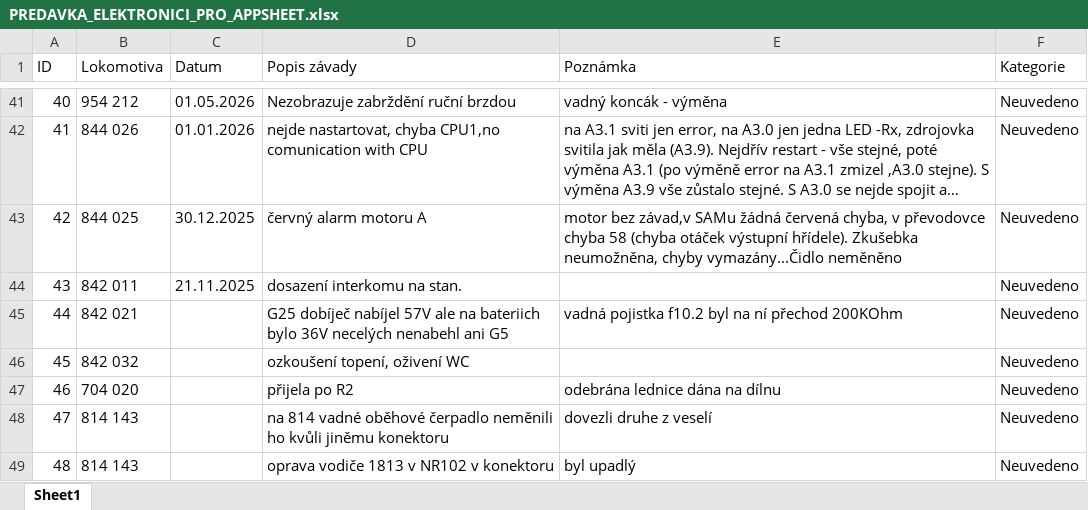
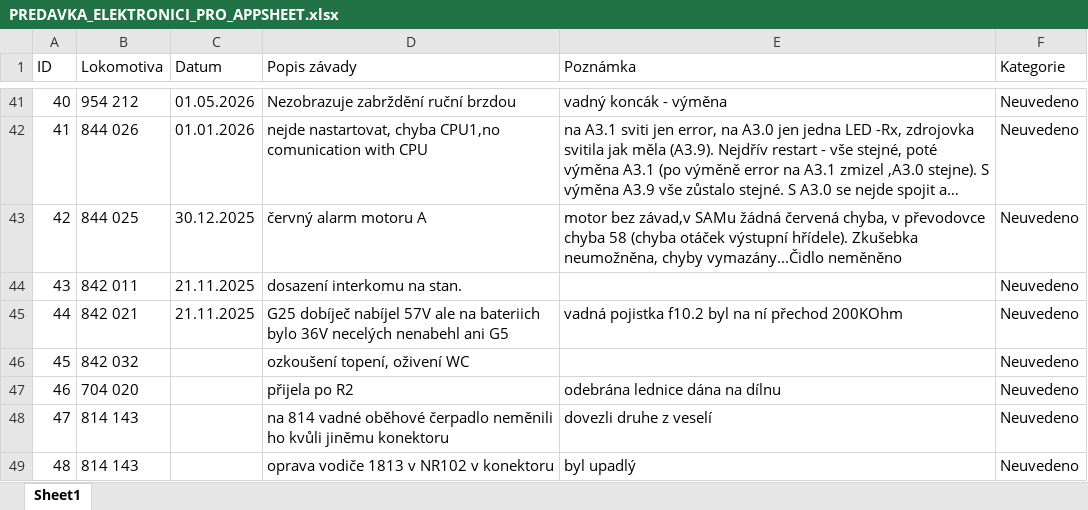
Before and after one commit to truckcsgofan-P5/evidence-zavad, an Excel workbook: PREDAVKA_ELEKTRONICI_PRO_APPSHEET.xlsx, sheet Sheet1, drawn as a sheet; only a part is shown, gaps mark what is left out; long unchanged cells end in …; values as stored, in another font and other column widths than the file's, no borders; the diff names each change by its address in the sheet, - before the commit and + after, or states it on an @@ line.

Commit message:
Hromadná úprava z tabulky (autor: Radek)

```diff
--- a/PREDAVKA_ELEKTRONICI_PRO_APPSHEET.xlsx (sheet Sheet1)
+++ b/PREDAVKA_ELEKTRONICI_PRO_APPSHEET.xlsx (sheet Sheet1)
-C45 (Datum): (empty)
+C45 (Datum): 21.11.2025
```
